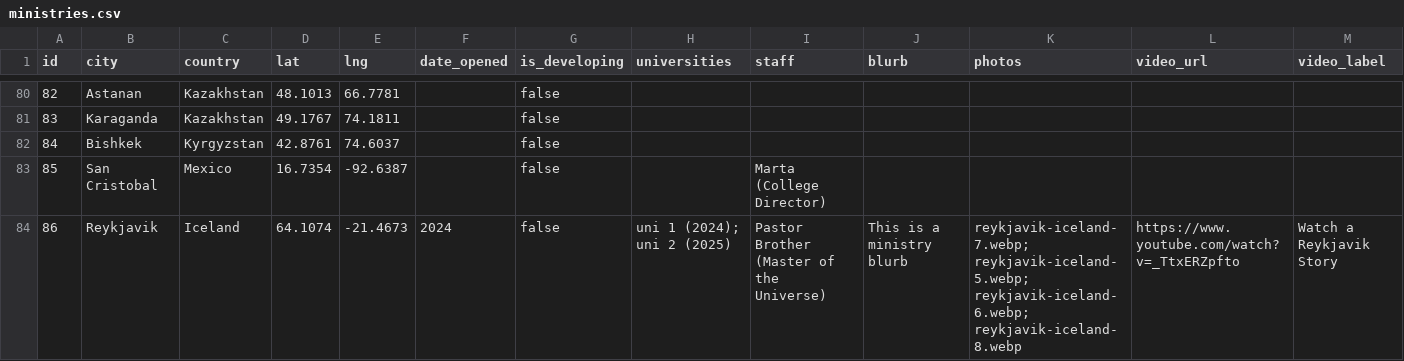
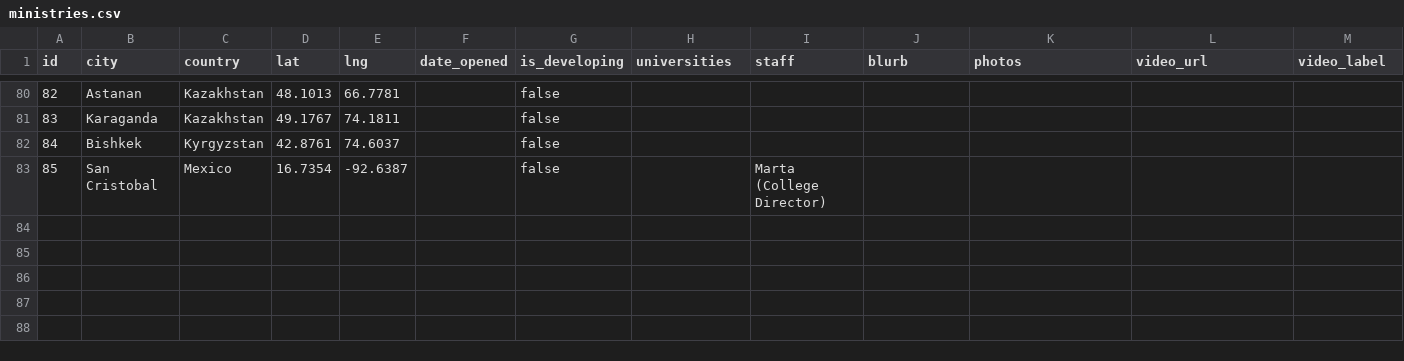
Before and after one commit to claydd218/younglife-university-map, a CSV file: data/ministries.csv, drawn as a sheet; only a part is shown, gaps mark what is left out; rows hold the shown columns only; the diff names each change by its address in the sheet, - before the commit and + after, or states it on an @@ line.

Commit message:
Remove ministry: Reykjavik, Iceland

```diff
--- a/data/ministries.csv
+++ b/data/ministries.csv
-row 84: 86 | Reykjavik | Iceland | 64.1074 | -21.4673 | 2024 | false | uni 1 (2024); uni 2 (2025) | Pastor Brother (Master of the Universe) | This is a ministry blurb | reykjavik-iceland-7.webp; reykjavik-iceland-5.webp; reykjavik-iceland-6.webp; reykjavik-iceland-8.webp | https://www.youtube.com/watch?v=_TtxERZpfto | Watch a Reykjavik Story
```
